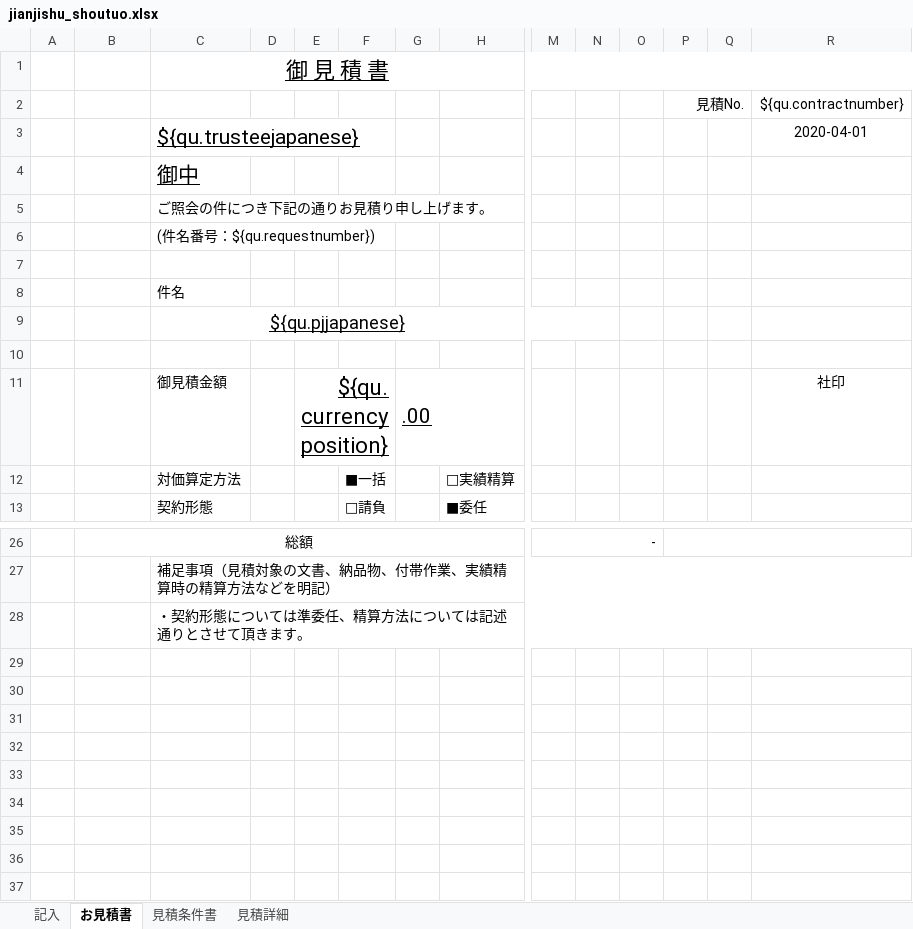
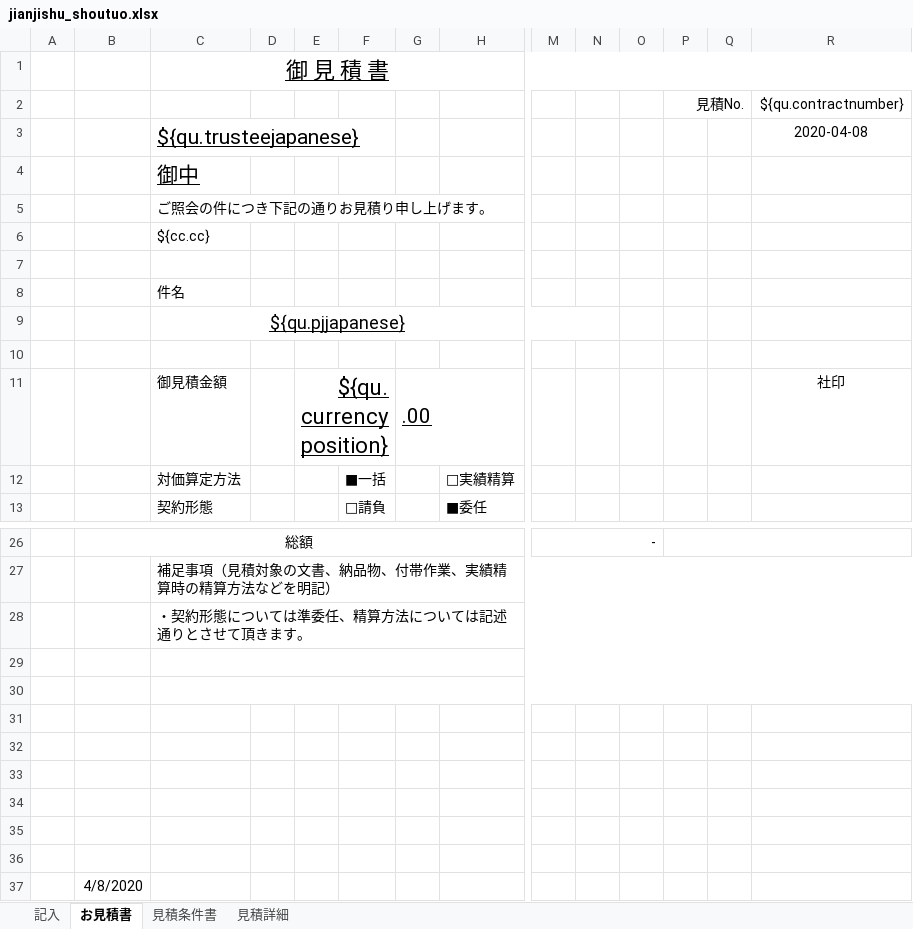
Before and after one commit to zhangtianciAnt/newparkcloud, an Excel workbook: controller/src/main/resources/jxls_templates/jianjishu_shoutuo.xlsx, sheet お見積書, drawn as a sheet; only a part is shown, gaps mark what is left out; values as stored, in another font and other column widths than the file's, no borders; charts and pictures not drawn; rows hold the shown columns only; the diff names each change by its address in the sheet, - before the commit and + after, or states it on an @@ line.

```diff
--- a/controller/src/main/resources/jxls_templates/jianjishu_shoutuo.xlsx (sheet お見積書)
+++ b/controller/src/main/resources/jxls_templates/jianjishu_shoutuo.xlsx (sheet お見積書)
-R3: 2020-04-01
+R3: 2020-04-08
-C6: (件名番号：${qu.requestnumber})
+C6: ${cc.cc}
+row 29: (empty)
+row 30: (empty)
+row 31: (empty)
+row 32: (empty)
+row 33: (empty)
+row 34: (empty)
+row 35: (empty)
+row 36: (empty)
+row 37:  | 4/8/2020
```
Also changed, not shown: sheet 見積条件書, sheet 記入, formulas that keep their value, controller/src/main/resources/jxls_templates/juecaishu_shoutuo.xlsx, controller/src/main/resources/jxls_templates/qingqiushu_ribenus.xlsx, 1 other file.
